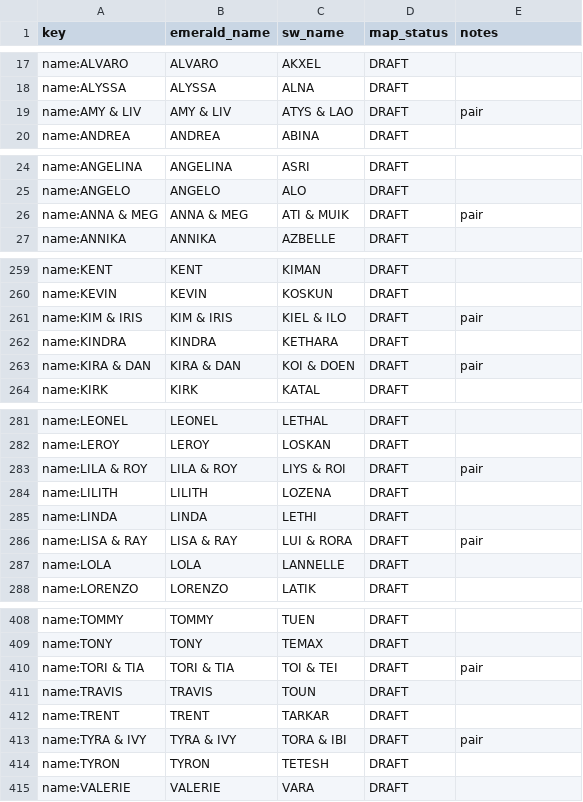
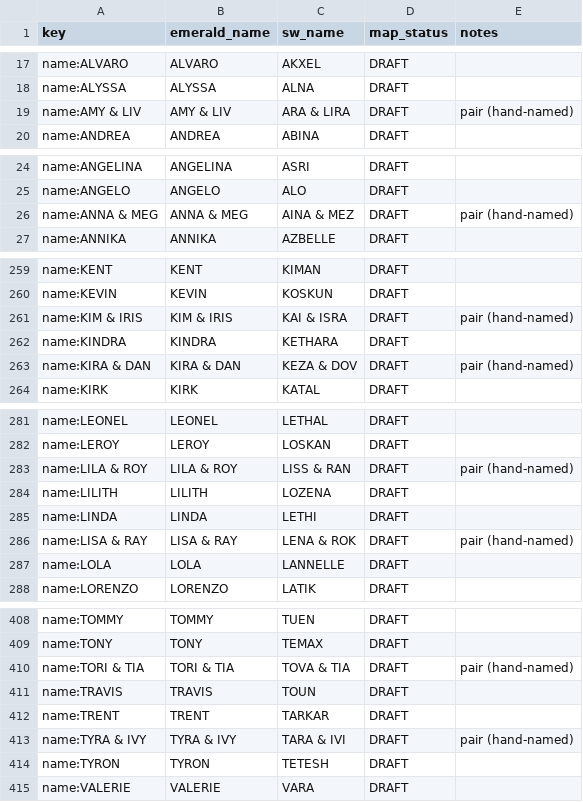
Before and after one commit to spencerlepine/emerald-sw-db, a CSV file: mapping/trainers.csv, drawn as a sheet; only a part is shown, gaps mark what is left out; the diff covers the shown part only.

Commit message:
Curate Sullust and Mustafar dialogue: Inyusu Tor, Starfall Cavern, Vader on Mustafar Peak, Pirin arena
Pair trainers get hand-picked names, and the build swaps their speaker labels in dialogue.

```diff
--- a/mapping/trainers.csv
+++ b/mapping/trainers.csv
@@ -18,3 +18,3 @@ name:ALVARO,ALVARO,AKXEL,DRAFT,
 name:ALYSSA,ALYSSA,ALNA,DRAFT,
-name:AMY & LIV,AMY & LIV,ATYS & LAO,DRAFT,pair
+name:AMY & LIV,AMY & LIV,ARA & LIRA,DRAFT,pair (hand-named)
 name:ANDREA,ANDREA,ABINA,DRAFT,
@@ -25,3 +25,3 @@ name:ANGELINA,ANGELINA,ASRI,DRAFT,
 name:ANGELO,ANGELO,ALO,DRAFT,
-name:ANNA & MEG,ANNA & MEG,ATI & MUIK,DRAFT,pair
+name:ANNA & MEG,ANNA & MEG,AINA & MEZ,DRAFT,pair (hand-named)
 name:ANNIKA,ANNIKA,AZBELLE,DRAFT,
@@ -260,5 +260,5 @@ name:KENT,KENT,KIMAN,DRAFT,
 name:KEVIN,KEVIN,KOSKUN,DRAFT,
-name:KIM & IRIS,KIM & IRIS,KIEL & ILO,DRAFT,pair
+name:KIM & IRIS,KIM & IRIS,KAI & ISRA,DRAFT,pair (hand-named)
 name:KINDRA,KINDRA,KETHARA,DRAFT,
-name:KIRA & DAN,KIRA & DAN,KOI & DOEN,DRAFT,pair
+name:KIRA & DAN,KIRA & DAN,KEZA & DOV,DRAFT,pair (hand-named)
 name:KIRK,KIRK,KATAL,DRAFT,
@@ -282,6 +282,6 @@ name:LEONEL,LEONEL,LETHAL,DRAFT,
 name:LEROY,LEROY,LOSKAN,DRAFT,
-name:LILA & ROY,LILA & ROY,LIYS & ROI,DRAFT,pair
+name:LILA & ROY,LILA & ROY,LISS & RAN,DRAFT,pair (hand-named)
 name:LILITH,LILITH,LOZENA,DRAFT,
 name:LINDA,LINDA,LETHI,DRAFT,
-name:LISA & RAY,LISA & RAY,LUI & RORA,DRAFT,pair
+name:LISA & RAY,LISA & RAY,LENA & ROK,DRAFT,pair (hand-named)
 name:LOLA,LOLA,LANNELLE,DRAFT,
@@ -409,6 +409,6 @@ name:TOMMY,TOMMY,TUEN,DRAFT,
 name:TONY,TONY,TEMAX,DRAFT,
-name:TORI & TIA,TORI & TIA,TOI & TEI,DRAFT,pair
+name:TORI & TIA,TORI & TIA,TOVA & TIA,DRAFT,pair (hand-named)
 name:TRAVIS,TRAVIS,TOUN,DRAFT,
 name:TRENT,TRENT,TARKAR,DRAFT,
-name:TYRA & IVY,TYRA & IVY,TORA & IBI,DRAFT,pair
+name:TYRA & IVY,TYRA & IVY,TARA & IVI,DRAFT,pair (hand-named)
 name:TYRON,TYRON,TETESH,DRAFT,
```
Also changed, not shown: 18 edited cells elsewhere in this file, database/build_info.csv, database/text_terms.csv, 11 other files.
